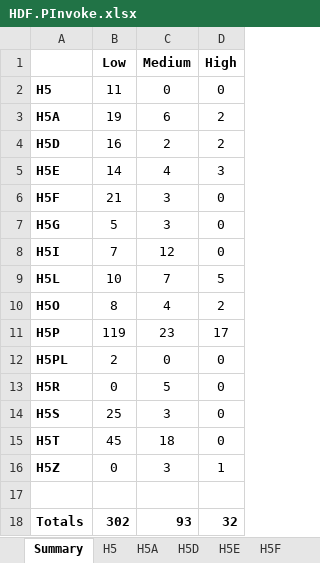
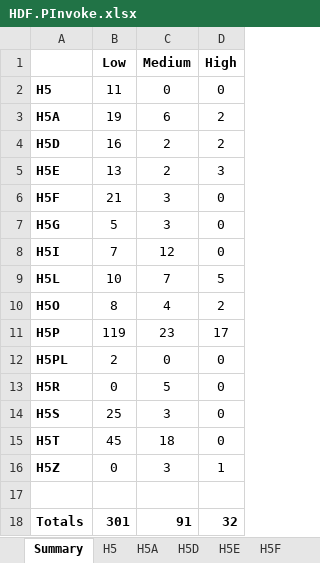
Before and after one commit to HDFGroup/HDF.PInvoke, an Excel workbook: doc/HDF.PInvoke.xlsx, sheet Summary, drawn as a sheet; values as stored, in another font and other column widths than the file's, no borders; charts and pictures not drawn; the diff names each change by its address in the sheet, - before the commit and + after, or states it on an @@ line.

Commit message:
Removed deprecated functions.

```diff
--- a/doc/HDF.PInvoke.xlsx (sheet Summary)
+++ b/doc/HDF.PInvoke.xlsx (sheet Summary)
-B5 (Low): 14
+B5 (Low): 13
-C5 (Medium): 4
+C5 (Medium): 2
-B18 (Low): 302
+B18 (Low): 301
-C18 (Medium): 93
+C18 (Medium): 91
```
Also changed, not shown: sheet H5E, charts or pictures.
